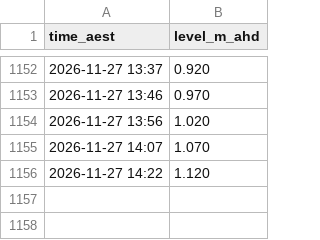
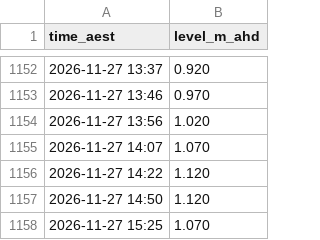
Before and after one commit to JonathanAgronica/fishing-apps, a CSV file: data/039267_essendean.csv, drawn as a sheet; only a part is shown, gaps mark what is left out; the diff names each change by its address in the sheet, - before the commit and + after, or states it on an @@ line.

```diff
--- a/data/039267_essendean.csv
+++ b/data/039267_essendean.csv
+row 1157: 2026-11-27 14:50 | 1.120
+row 1158: 2026-11-27 15:25 | 1.070
```
Also changed, not shown: data/051011A_bundaberg.csv, data/539135_hillsrd.csv, 2 other files.
